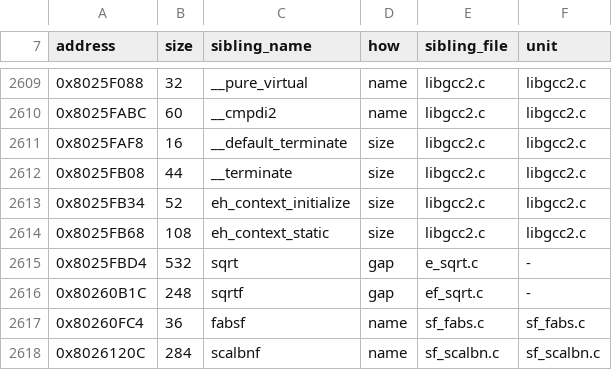
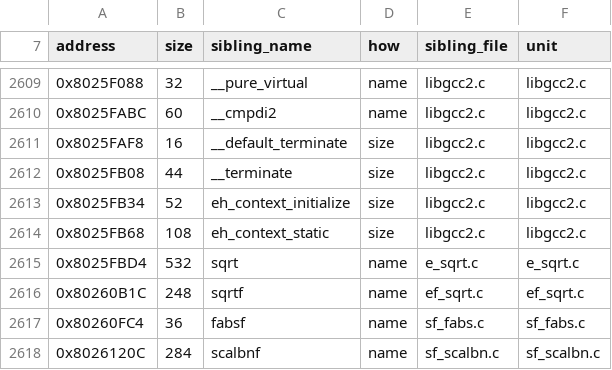
Before and after one commit to mitsevox/nflstreet2, a TSV file: config/GN7E69-rev0/boundaries/names.tsv, drawn as a sheet; only a part is shown, gaps mark what is left out.

```diff
--- a/config/GN7E69-rev0/boundaries/names.tsv
+++ b/config/GN7E69-rev0/boundaries/names.tsv
@@ -2614,4 +2614,4 @@ address	size	sibling_name	how	sibling_file	unit
 0x8025FB68	108	eh_context_static	size	libgcc2.c	libgcc2.c
-0x8025FBD4	532	sqrt	gap	e_sqrt.c	-
-0x80260B1C	248	sqrtf	gap	ef_sqrt.c	-
+0x8025FBD4	532	sqrt	name	e_sqrt.c	e_sqrt.c
+0x80260B1C	248	sqrtf	name	ef_sqrt.c	ef_sqrt.c
 0x80260FC4	36	fabsf	name	sf_fabs.c	sf_fabs.c
```
Also changed, not shown: config/GN7E69-rev0/boundaries/edges.tsv, config/GN7E69-rev0/boundaries/units.tsv, 1 other file.
